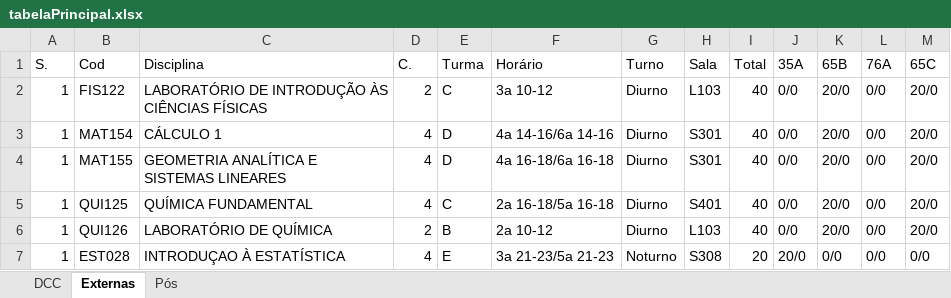
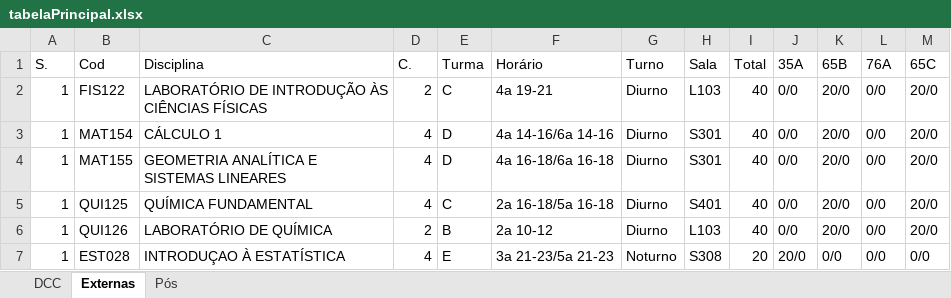
Before and after one commit to getcomp-dev/Plano-Departamental-2.0, an Excel workbook: plano-back/tabelaPrincipal.xlsx, sheet Externas, drawn as a sheet; only a part is shown; values as stored, in another font and other column widths than the file's, no borders; the diff names each change by its address in the sheet, - before the commit and + after, or states it on an @@ line.

```diff
--- a/plano-back/tabelaPrincipal.xlsx (sheet Externas)
+++ b/plano-back/tabelaPrincipal.xlsx (sheet Externas)
-F2 (Horário): 3a 10-12
+F2 (Horário): 4a 19-21
```
Also changed, not shown: sheet DCC, sheet Pós, 34 other files.
